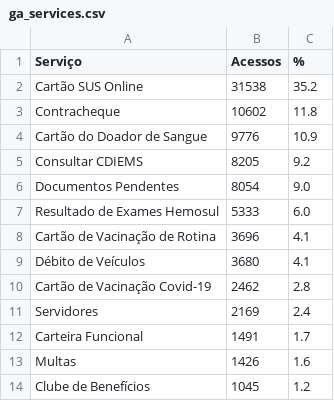
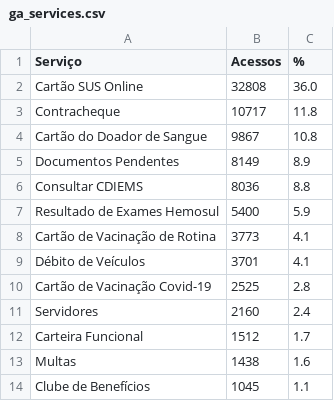
Before and after one commit to fabioramos-02/matomo, a CSV file: matomo-analytics-dashboard/exports/ga_services.csv, drawn as a sheet.

```diff
--- a/matomo-analytics-dashboard/exports/ga_services.csv
+++ b/matomo-analytics-dashboard/exports/ga_services.csv
@@ -1,14 +1,14 @@
 Serviço;Acessos;%
-Cartão SUS Online;31538;35.2
-Contracheque;10602;11.8
-Cartão do Doador de Sangue;9776;10.9
-Consultar CDIEMS;8205;9.2
-Documentos Pendentes;8054;9.0
-Resultado de Exames Hemosul;5333;6.0
-Cartão de Vacinação de Rotina;3696;4.1
-Débito de Veículos;3680;4.1
-Cartão de Vacinação Covid-19;2462;2.8
-Servidores;2169;2.4
-Carteira Funcional;1491;1.7
-Multas;1426;1.6
-Clube de Benefícios;1045;1.2
+Cartão SUS Online;32808;36.0
+Contracheque;10717;11.8
+Cartão do Doador de Sangue;9867;10.8
+Documentos Pendentes;8149;8.9
+Consultar CDIEMS;8036;8.8
+Resultado de Exames Hemosul;5400;5.9
+Cartão de Vacinação de Rotina;3773;4.1
+Débito de Veículos;3701;4.1
+Cartão de Vacinação Covid-19;2525;2.8
+Servidores;2160;2.4
+Carteira Funcional;1512;1.7
+Multas;1438;1.6
+Clube de Benefícios;1045;1.1
```
Also changed, not shown: matomo-analytics-dashboard/exports/ga_cities.csv, matomo-analytics-dashboard/exports/ga_funnel.csv, 4 other files.
